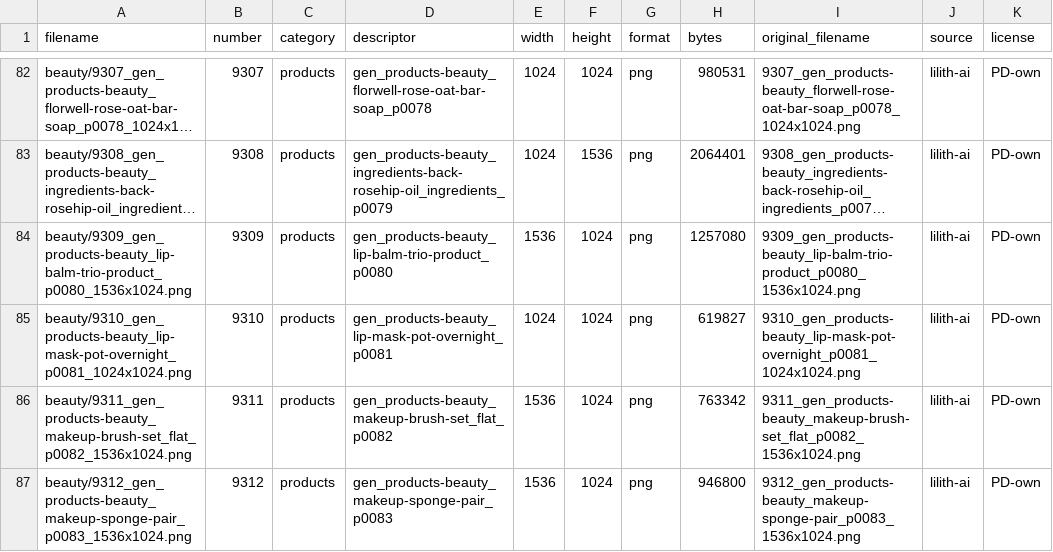
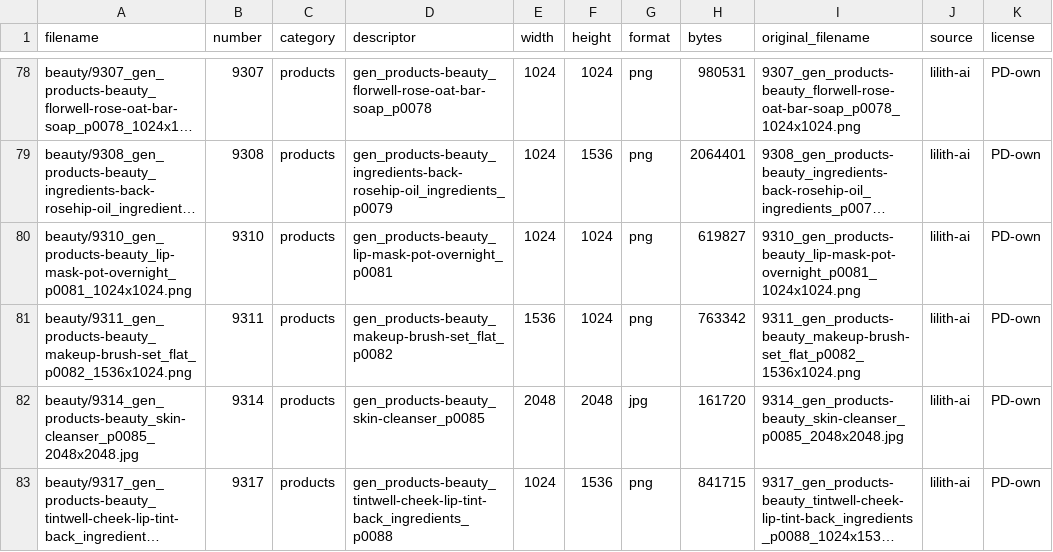
Before and after one commit to imazen/imazen-26, a TSV file: 9226-lilith-ai-products/MANIFEST.tsv, drawn as a sheet; only a part is shown, gaps mark what is left out; the shorter side is filled out with more unchanged rows; long unchanged cells end in …; the diff covers the shown part only; the diff names each change by its address in the sheet, - before the commit and + after, or states it on an @@ line.

Commit message:
feat: retire 34 ids from the removal review and the empty-entry list
scripts/retire_ids.py retires ids: rows leave the per-folder manifests (line endings
kept), CORPUS-MANIFEST.tsv, the split maps and the split links, and are recorded in
manifests/retired.tsv; ids are never reused and the gaps stay. Retired: the 18 the owner
marked in the removal review (3000, 3002 and 16 product images, among them 9231, one of
the three the flatten pass missed) and the 16 split-leak-audit entries with no content
value (7 bls.gov Access Denied captures, 5 broken layouts, 4 blank page scans), which the
owner's S2 answer approved. 2,149 -> 2,115 images. The 12 lkml Not Found captures stay.
split_map_family_v2.tsv regenerated: 1,069 / 645 / 401, 39 patent pages, none crossing.

```diff
--- a/9226-lilith-ai-products/MANIFEST.tsv
+++ b/9226-lilith-ai-products/MANIFEST.tsv
-row 84: beauty/9309_gen_products-beauty_lip-balm-trio-product_p0080_1536x1024.png | 9309 | products | gen_products-beauty_lip-balm-trio-product_p0080 | 1536 | 1024 | png | 1257080 | 9309_gen_products-beauty_lip-balm-trio-product_p0080_1536x1024.png | lilith-ai | PD-own
-row 87: beauty/9312_gen_products-beauty_makeup-sponge-pair_p0083_1536x1024.png | 9312 | products | gen_products-beauty_makeup-sponge-pair_p0083 | 1536 | 1024 | png | 946800 | 9312_gen_products-beauty_makeup-sponge-pair_p0083_1536x1024.png | lilith-ai | PD-own
```
Also changed, not shown: 14 removed rows elsewhere in this file, 8100-lilith-web-screenshots/MANIFEST.tsv, manifests/split_map.tsv, 47 other files.
